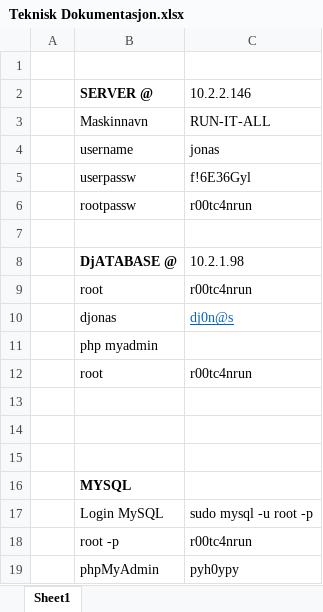
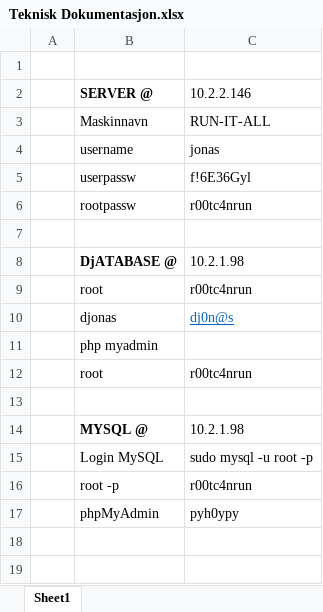
Before and after one commit to jonascantcode/battleship, an Excel workbook: dokumentasjon/Teknisk Dokumentasjon.xlsx, sheet Sheet1, drawn as a sheet; values as stored, in another font and other column widths than the file's, no borders; removed rows and columns are numbered as before the commit, all else as after; the diff names each change by its address in the sheet, - before the commit and + after, or states it on an @@ line.

Commit message:
save game plus tekniske dokumenter

```diff
--- a/dokumentasjon/Teknisk Dokumentasjon.xlsx (sheet Sheet1)
+++ b/dokumentasjon/Teknisk Dokumentasjon.xlsx (sheet Sheet1)
-row 14: (empty)
+row 14:  | MYSQL @ | 10.2.1.98
-row 15: (empty)
-row 16:  | MYSQL
```
Also changed, not shown: 4 other files.
